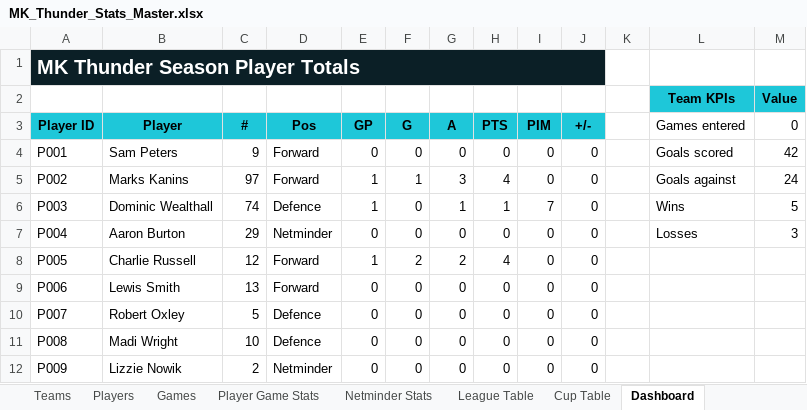
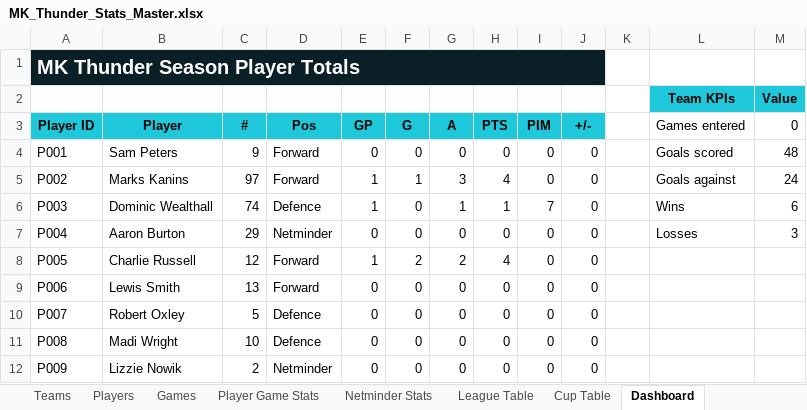
Before and after one commit to Howardmoon76/mk-thunder-stats-v2, an Excel workbook: MK_Thunder_Stats_Master.xlsx, sheet Dashboard, drawn as a sheet; only a part is shown; values as stored, in another font and other column widths than the file's, no borders; the diff names each change by its address in the sheet, - before the commit and + after, or states it on an @@ line.

```diff
--- a/MK_Thunder_Stats_Master.xlsx (sheet Dashboard)
+++ b/MK_Thunder_Stats_Master.xlsx (sheet Dashboard)
-M4 (0): 42
+M4 (0): 48
-M6 (0): 5
+M6 (0): 6
```
Also changed, not shown: sheet Games.
